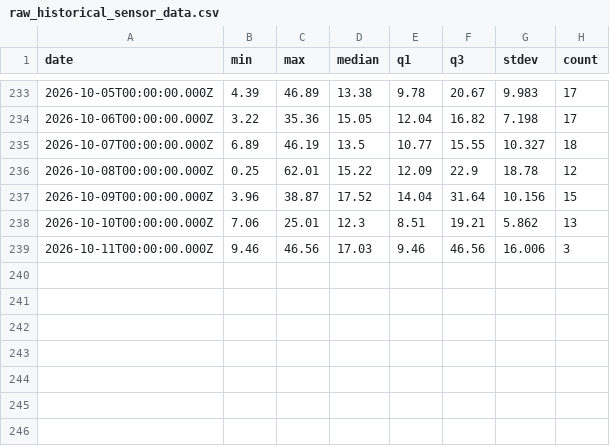
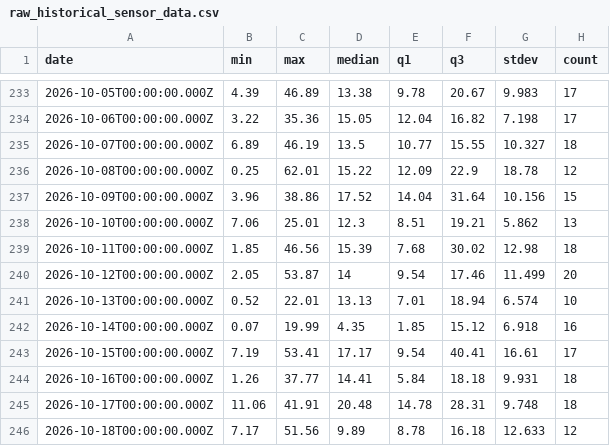
Before and after one commit to DurojaiyeAbisoye/airqo-mlops, a CSV file: src/feature_repo/data/raw_historical_sensor_data.csv, drawn as a sheet; only a part is shown, gaps mark what is left out.

Commit message:
Added code to fetch daily sesor median, changed fetch historical data end date so the current date is not included

```diff
--- a/src/feature_repo/data/raw_historical_sensor_data.csv
+++ b/src/feature_repo/data/raw_historical_sensor_data.csv
@@ -236,4 +236,11 @@ date,min,max,median,q1,q3,stdev,count
 2026-10-08T00:00:00.000Z,0.25,62.01,15.22,12.09,22.9,18.78,12
-2026-10-09T00:00:00.000Z,3.96,38.87,17.52,14.04,31.64,10.156,15
+2026-10-09T00:00:00.000Z,3.96,38.86,17.52,14.04,31.64,10.156,15
 2026-10-10T00:00:00.000Z,7.06,25.01,12.3,8.51,19.21,5.862,13
-2026-10-11T00:00:00.000Z,9.46,46.56,17.03,9.46,46.56,16.006,3
+2026-10-11T00:00:00.000Z,1.85,46.56,15.39,7.68,30.02,12.98,18
+2026-10-12T00:00:00.000Z,2.05,53.87,14,9.54,17.46,11.499,20
+2026-10-13T00:00:00.000Z,0.52,22.01,13.13,7.01,18.94,6.574,10
+2026-10-14T00:00:00.000Z,0.07,19.99,4.35,1.85,15.12,6.918,16
+2026-10-15T00:00:00.000Z,7.19,53.41,17.17,9.54,40.41,16.61,17
+2026-10-16T00:00:00.000Z,1.26,37.77,14.41,5.84,18.18,9.931,18
+2026-10-17T00:00:00.000Z,11.06,41.91,20.48,14.78,28.31,9.748,18
+2026-10-18T00:00:00.000Z,7.17,51.56,9.89,8.78,16.18,12.633,12
```
Also changed, not shown: 3 other files.
